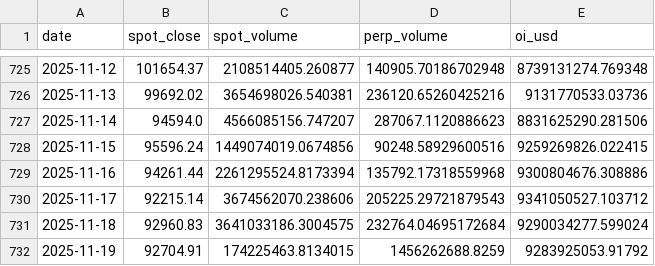
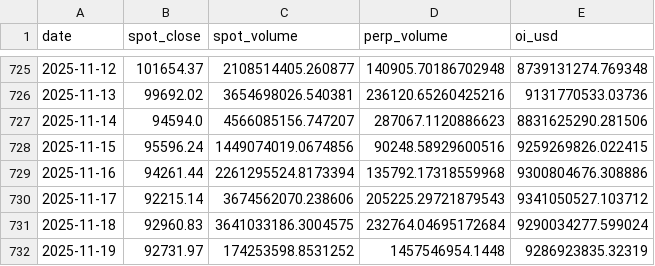
Before and after one commit to RGGG1/bbotpat, a CSV file: data/hmi_oi_history.csv, drawn as a sheet; only a part is shown, gaps mark what is left out.

```diff
--- a/data/hmi_oi_history.csv
+++ b/data/hmi_oi_history.csv
@@ -731,2 +731,2 @@ date,spot_close,spot_volume,perp_volume,oi_usd
 2025-11-18,92960.83,3641033186.3004575,232764.04695172684,9290034277.599024
-2025-11-19,92704.91,174225463.8134015,1456262688.8259,9283925053.91792
+2025-11-19,92731.97,174253598.8531252,1457546954.1448,9286923835.32319
```
Also changed, not shown: output/fg2_daily.csv, 2 other files.
